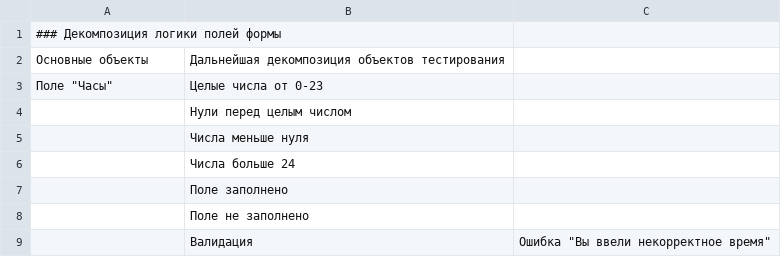
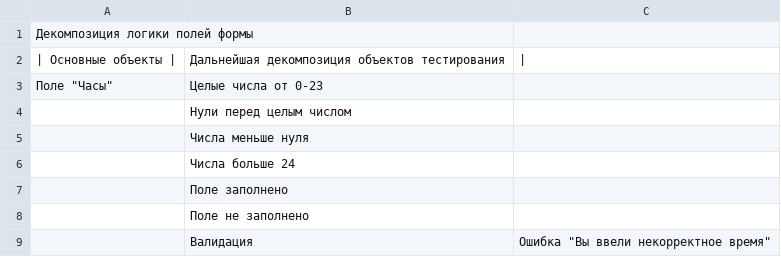
Before and after one commit to Tenochtitlana/Yandex_Practicum_projects, a TSV file: Яндекс Маршруты/Яндекс Маршруты_2-й спринт - Этап 1. Тест-анализ.tsv, drawn as a sheet; only a part is shown.

Commit message:
Update Яндекс Маршруты_2-й спринт - Этап 1. Тест-анализ.tsv

```diff
--- a/Яндекс Маршруты/Яндекс Маршруты_2-й спринт - Этап 1. Тест-анализ.tsv
+++ b/Яндекс Маршруты/Яндекс Маршруты_2-й спринт - Этап 1. Тест-анализ.tsv
@@ -1,3 +1,3 @@
-### Декомпозиция логики полей формы		
-Основные объекты	Дальнейшая декомпозиция объектов тестирования	
+Декомпозиция логики полей формы		
+| Основные объекты |	Дальнейшая декомпозиция объектов тестирования	|
 Поле "Часы"	Целые числа от 0-23	
```
